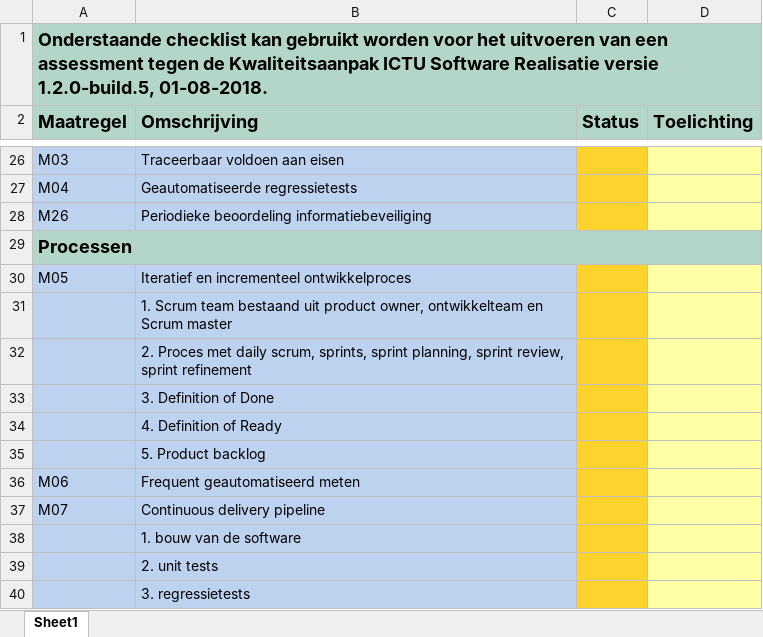
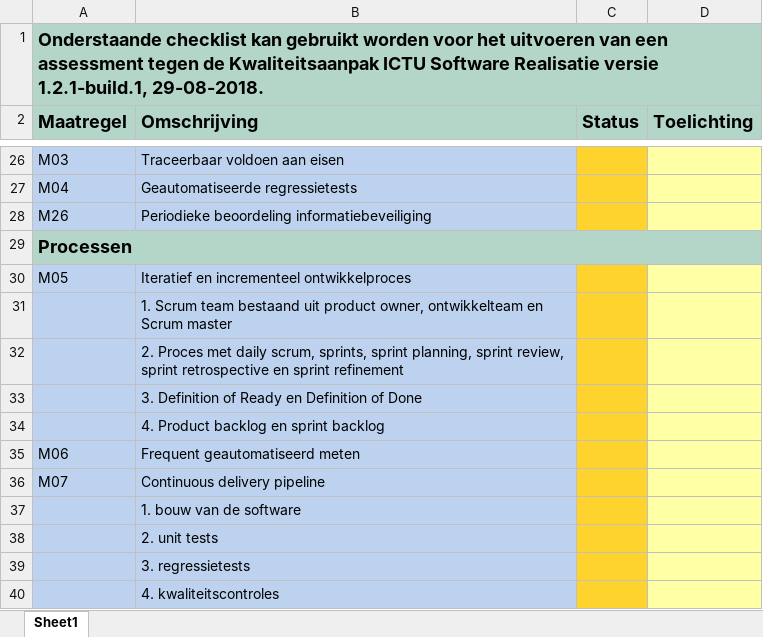
Before and after one commit to ICTU/Kwaliteitsaanpak, an Excel workbook: ICTU-Kwaliteitsaanpak-Checklist.xlsx, sheet Sheet1, drawn as a sheet; only a part is shown, gaps mark what is left out; the shorter side is filled out with more unchanged rows; values as stored, in another font and other column widths than the file's, no borders; conditional formats not drawn; the diff names each change by its address in the sheet, - before the commit and + after, or states it on an @@ line.

```diff
--- a/ICTU-Kwaliteitsaanpak-Checklist.xlsx (sheet Sheet1)
+++ b/ICTU-Kwaliteitsaanpak-Checklist.xlsx (sheet Sheet1)
-A1 (Maatregel): …Realisatie versie 1.2.0-build.5, 01-08-2018.
+A1 (Maatregel): …Realisatie versie 1.2.1-build.1, 29-08-2018.
-B32 (Omschrijving): …review, sprint refinement
+B32 (Omschrijving): …review, sprint retrospective en sprint refinement
-B33 (Omschrijving): 3. Definition of Done
+B33 (Omschrijving): 3. Definition of Ready en Definition of Done
-B34 (Omschrijving): 4. Definition of Ready
+B34 (Omschrijving): 4. Product backlog en sprint backlog
-row 35:  | 5. Product backlog
```
Also changed, not shown: 8 other files.
